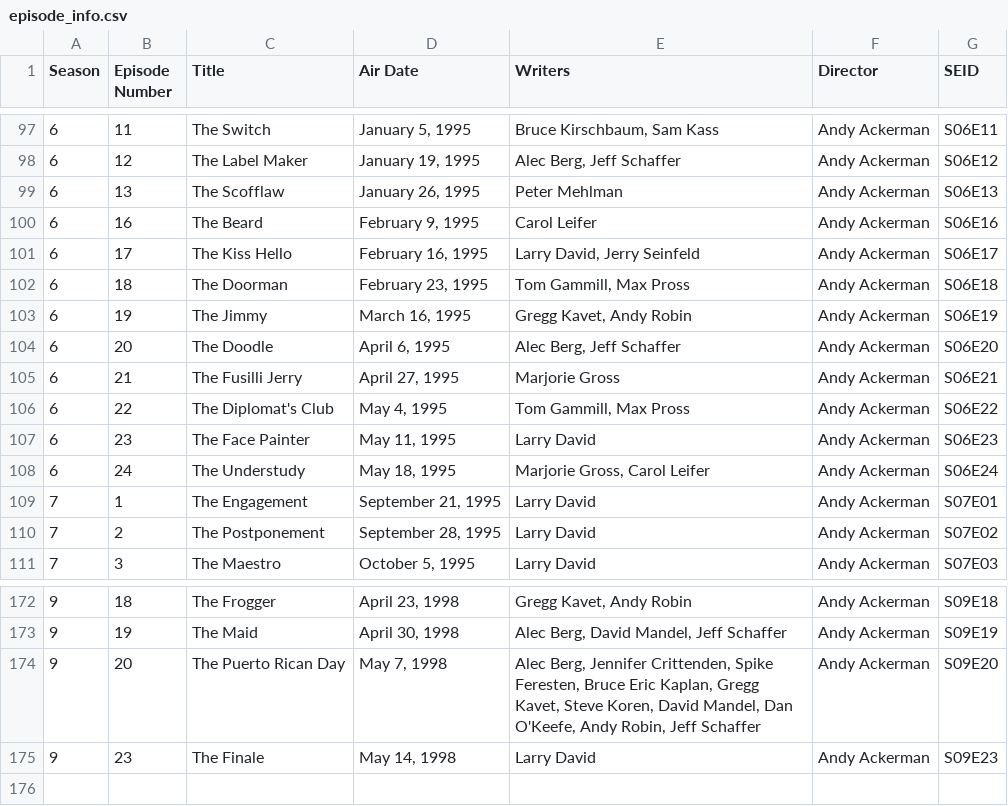
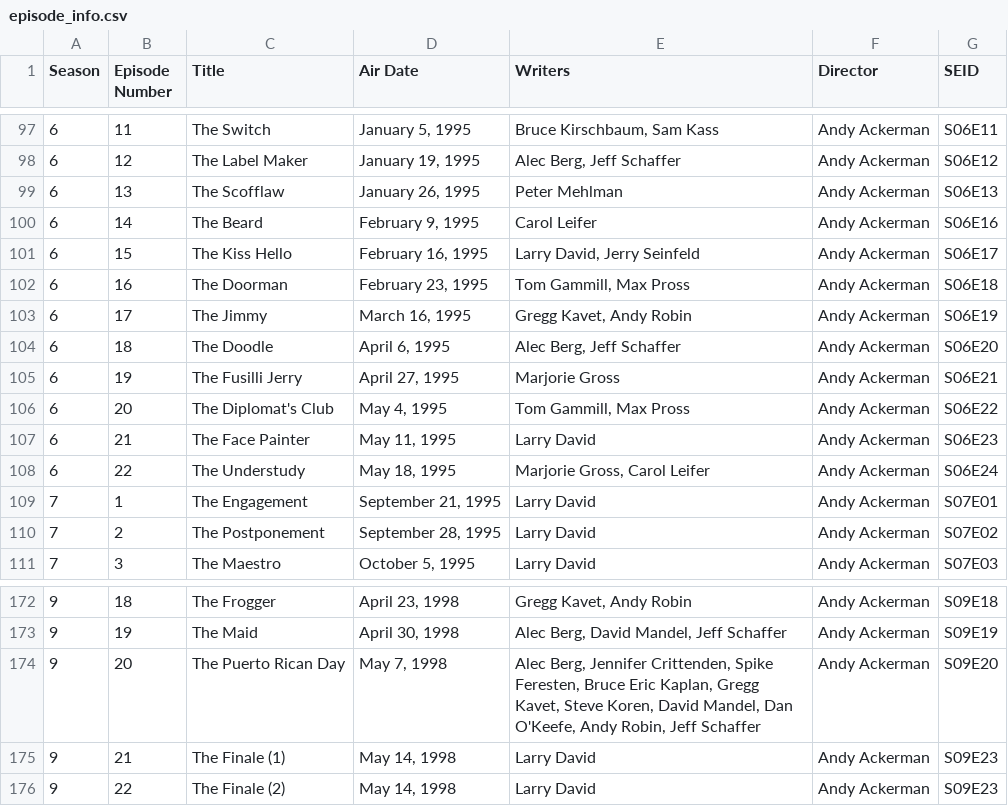
Before and after one commit to romtaugranot/deep-learning-workshop, a CSV file: Data/episode_info.csv, drawn as a sheet; only a part is shown, gaps mark what is left out.

Commit message:
fix: fixed episode_info file

```diff
--- a/Data/episode_info.csv
+++ b/Data/episode_info.csv
@@ -99,11 +99,11 @@ Season,Episode Number,Title,Air Date,Writers,Director,SEID
 6,13,The Scofflaw,"January 26, 1995",Peter Mehlman,Andy Ackerman,S06E13
-6,16,The Beard,"February 9, 1995",Carol Leifer,Andy Ackerman,S06E16
-6,17,The Kiss Hello,"February 16, 1995","Larry David, Jerry Seinfeld",Andy Ackerman,S06E17
-6,18,The Doorman,"February 23, 1995","Tom Gammill, Max Pross",Andy Ackerman,S06E18
-6,19,The Jimmy,"March 16, 1995","Gregg Kavet, Andy Robin",Andy Ackerman,S06E19
-6,20,The Doodle,"April 6, 1995","Alec Berg, Jeff Schaffer",Andy Ackerman,S06E20
-6,21,The Fusilli Jerry,"April 27, 1995",Marjorie Gross,Andy Ackerman,S06E21
-6,22,The Diplomat's Club,"May 4, 1995","Tom Gammill, Max Pross",Andy Ackerman,S06E22
-6,23,The Face Painter,"May 11, 1995",Larry David,Andy Ackerman,S06E23
-6,24,The Understudy,"May 18, 1995","Marjorie Gross, Carol Leifer",Andy Ackerman,S06E24
+6,14,The Beard,"February 9, 1995",Carol Leifer,Andy Ackerman,S06E16
+6,15,The Kiss Hello,"February 16, 1995","Larry David, Jerry Seinfeld",Andy Ackerman,S06E17
+6,16,The Doorman,"February 23, 1995","Tom Gammill, Max Pross",Andy Ackerman,S06E18
+6,17,The Jimmy,"March 16, 1995","Gregg Kavet, Andy Robin",Andy Ackerman,S06E19
+6,18,The Doodle,"April 6, 1995","Alec Berg, Jeff Schaffer",Andy Ackerman,S06E20
+6,19,The Fusilli Jerry,"April 27, 1995",Marjorie Gross,Andy Ackerman,S06E21
+6,20,The Diplomat's Club,"May 4, 1995","Tom Gammill, Max Pross",Andy Ackerman,S06E22
+6,21,The Face Painter,"May 11, 1995",Larry David,Andy Ackerman,S06E23
+6,22,The Understudy,"May 18, 1995","Marjorie Gross, Carol Leifer",Andy Ackerman,S06E24
 7,1,The Engagement,"September 21, 1995",Larry David,Andy Ackerman,S07E01
@@ -174,2 +174,3 @@ Season,Episode Number,Title,Air Date,Writers,Director,SEID
 9,20,The Puerto Rican Day,"May 7, 1998","Alec Berg, Jennifer Crittenden, Spike Feresten, Bruce Eric Kaplan, Gregg Kavet, Steve Koren, David Mandel, Dan O'Keefe, Andy Robin, Jeff Schaffer",Andy Ackerman,S09E20
-9,23,The Finale,"May 14, 1998",Larry David,Andy Ackerman,S09E23
+9,21,The Finale (1),"May 14, 1998",Larry David,Andy Ackerman,S09E23
+9,22,The Finale (2),"May 14, 1998",Larry David,Andy Ackerman,S09E23
```
